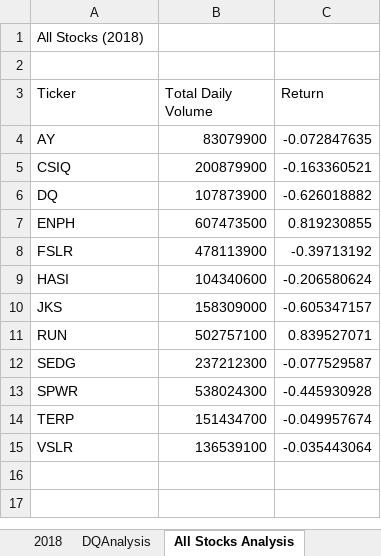
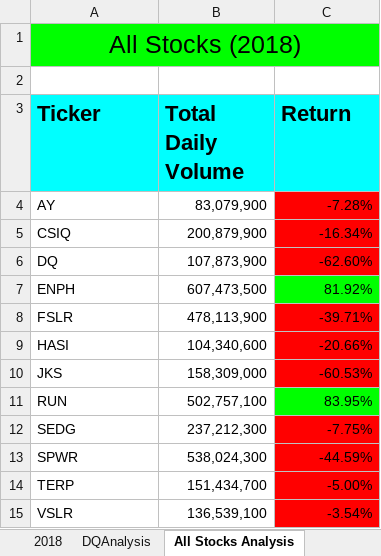
Before and after one commit to tmmytwllms/Stock_analysis, an Excel workbook: green_stocks.xlsm, sheet All Stocks Analysis, drawn as a sheet; values as stored, in another font and other column widths than the file's, no borders; the diff names each change by its address in the sheet, - before the commit and + after, or states it on an @@ line.

```diff
--- a/green_stocks.xlsm (sheet All Stocks Analysis)
+++ b/green_stocks.xlsm (sheet All Stocks Analysis)
@@ A1 text size: larger, fill: none → #00FF00, alignment: left → center @@
+A1:C1 merged
-B1 fill: none
+B1 fill: #000000
@@ A3:C3 fill: none → #00FFFF, bold: off → on, text size: larger @@
-B4 (Total Daily Volume): 83079900
+B4 (Total Daily Volume): 83,079,900
-C4 (Return): -0.072847635
+C4 (Return): -7.28%
-C4:C6 fill: none
+C4:C6 fill: #FF0000
-B5 (Total Daily Volume): 200879900
+B5 (Total Daily Volume): 200,879,900
-C5 (Return): -0.163360521
+C5 (Return): -16.34%
-B6 (Total Daily Volume): 107873900
+B6 (Total Daily Volume): 107,873,900
-C6 (Return): -0.626018882
+C6 (Return): -62.60%
-B7 (Total Daily Volume): 607473500
+B7 (Total Daily Volume): 607,473,500
-C7 (Return): 0.819230855
+C7 (Return): 81.92%
-C7 fill: none
+C7 fill: #00FF00
-B8 (Total Daily Volume): 478113900
+B8 (Total Daily Volume): 478,113,900
-C8 (Return): -0.39713192
+C8 (Return): -39.71%
-C8:C10 fill: none
+C8:C10 fill: #FF0000
-B9 (Total Daily Volume): 104340600
+B9 (Total Daily Volume): 104,340,600
-C9 (Return): -0.206580624
+C9 (Return): -20.66%
-B10 (Total Daily Volume): 158309000
+B10 (Total Daily Volume): 158,309,000
-C10 (Return): -0.605347157
+C10 (Return): -60.53%
-B11 (Total Daily Volume): 502757100
+B11 (Total Daily Volume): 502,757,100
-C11 (Return): 0.839527071
+C11 (Return): 83.95%
-C11 fill: none
+C11 fill: #00FF00
-B12 (Total Daily Volume): 237212300
+B12 (Total Daily Volume): 237,212,300
-C12 (Return): -0.077529587
+C12 (Return): -7.75%
-C12:C15 fill: none
+C12:C15 fill: #FF0000
-B13 (Total Daily Volume): 538024300
+B13 (Total Daily Volume): 538,024,300
-C13 (Return): -0.445930928
+C13 (Return): -44.59%
-B14 (Total Daily Volume): 151434700
+B14 (Total Daily Volume): 151,434,700
-C14 (Return): -0.049957674
+C14 (Return): -5.00%
-B15 (Total Daily Volume): 136539100
+B15 (Total Daily Volume): 136,539,100
-C15 (Return): -0.035443064
+C15 (Return): -3.54%
```
Also changed, not shown: sheet 2017, sheet 2018.
